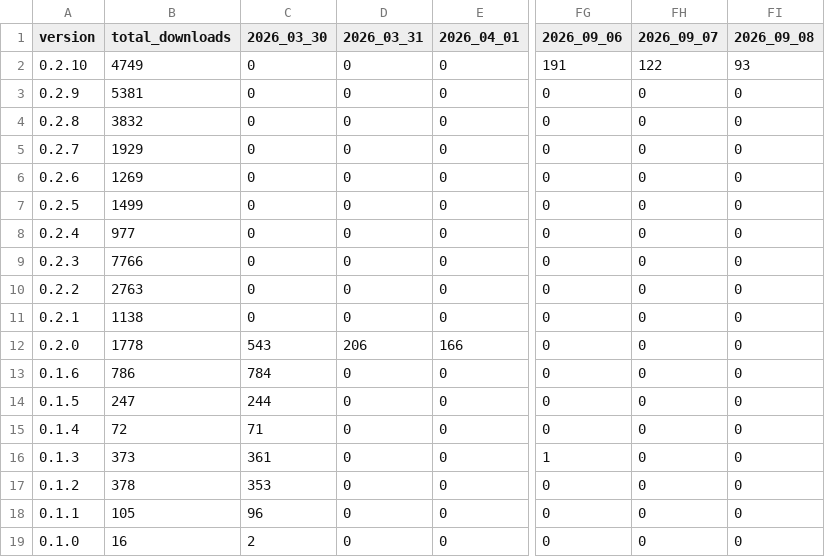
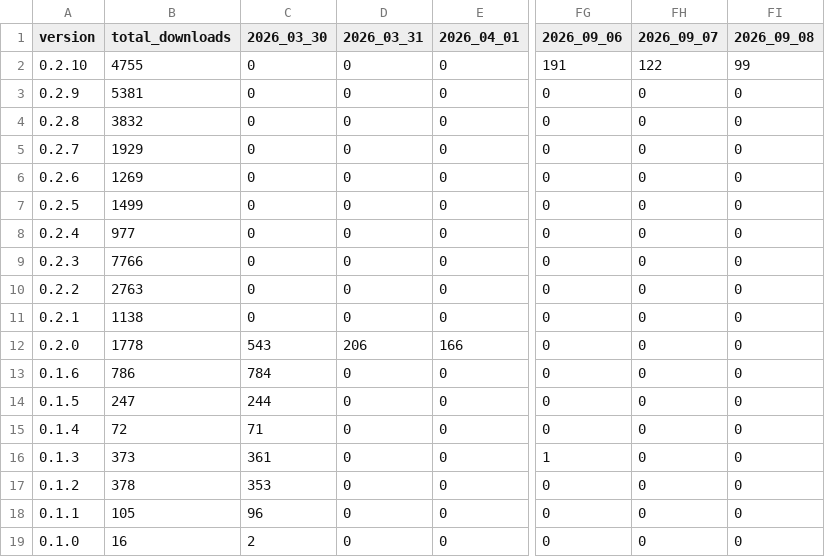
Before and after one commit to Subway-Builder-Modded/The-Railyard, a CSV file: analytics/railyard_app_by_day.csv, drawn as a sheet; only a part is shown, gaps mark what is left out; the diff names each change by its address in the sheet, - before the commit and + after, or states it on an @@ line.

```diff
--- a/analytics/railyard_app_by_day.csv
+++ b/analytics/railyard_app_by_day.csv
-B2 (total_downloads): 4749
+B2 (total_downloads): 4755
-FI2 (2026_09_08): 93
+FI2 (2026_09_08): 99
```
Also changed, not shown: analytics/hourly/downloads-2026-09.csv, analytics/hourly/downloads.csv, 8 other files.
